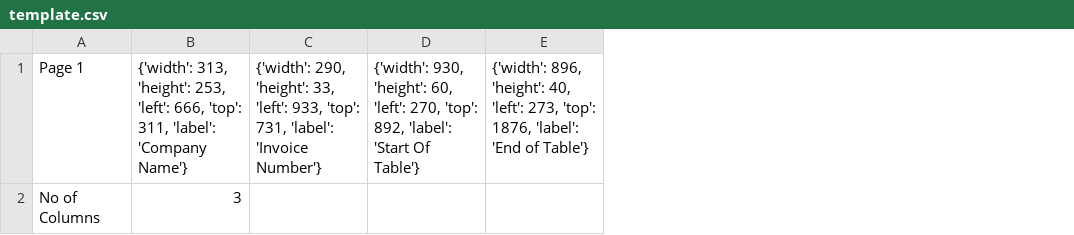
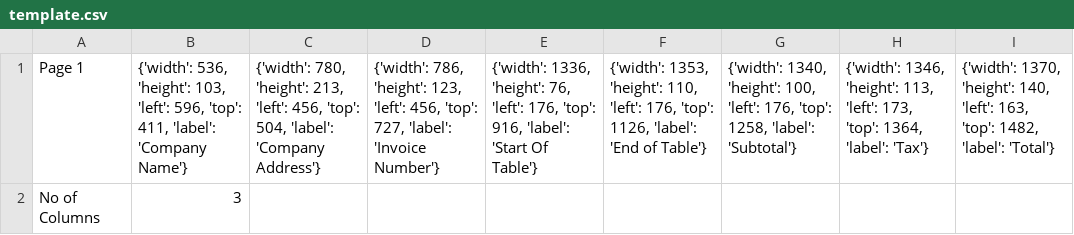
Before and after one commit to snitin08/prod_dist, a CSV file: prod_dist/media/template.csv, drawn as a sheet; removed rows and columns are numbered as before the commit, all else as after; the diff names each change by its address in the sheet, - before the commit and + after, or states it on an @@ line.

```diff
--- a/prod_dist/media/template.csv
+++ b/prod_dist/media/template.csv
-column C, row 1: {'width': 290, 'height': 33, 'left': 933, 'top': 731, 'label': 'Invoice Number'}
-column D, row 1: {'width': 930, 'height': 60, 'left': 270, 'top': 892, 'label': 'Start Of Table'}
-column E, row 1: {'width': 896, 'height': 40, 'left': 273, 'top': 1876, 'label': 'End of Table'}
+column C, row 1: {'width': 780, 'height': 213, 'left': 456, 'top': 504, 'label': 'Company Address'}
+column D, row 1: {'width': 786, 'height': 123, 'left': 456, 'top': 727, 'label': 'Invoice Number'}
+column E, row 1: {'width': 1336, 'height': 76, 'left': 176, 'top': 916, 'label': 'Start Of Table'}
+column F, row 1: {'width': 1353, 'height': 110, 'left': 176, 'top': 1126, 'label': 'End of Table'}
+column G, row 1: {'width': 1340, 'height': 100, 'left': 176, 'top': 1258, 'label': 'Subtotal'}
+column H, row 1: {'width': 1346, 'height': 113, 'left': 173, 'top': 1364, 'label': 'Tax'}
+column I, row 1: {'width': 1370, 'height': 140, 'left': 163, 'top': 1482, 'label': 'Total'}
-B1: {'width': 313, 'height': 253, 'left': 666, 'top': 311, 'label': 'Company…
+B1: {'width': 536, 'height': 103, 'left': 596, 'top': 411, 'label': 'Company…
```
Also changed, not shown: 5 other files.
